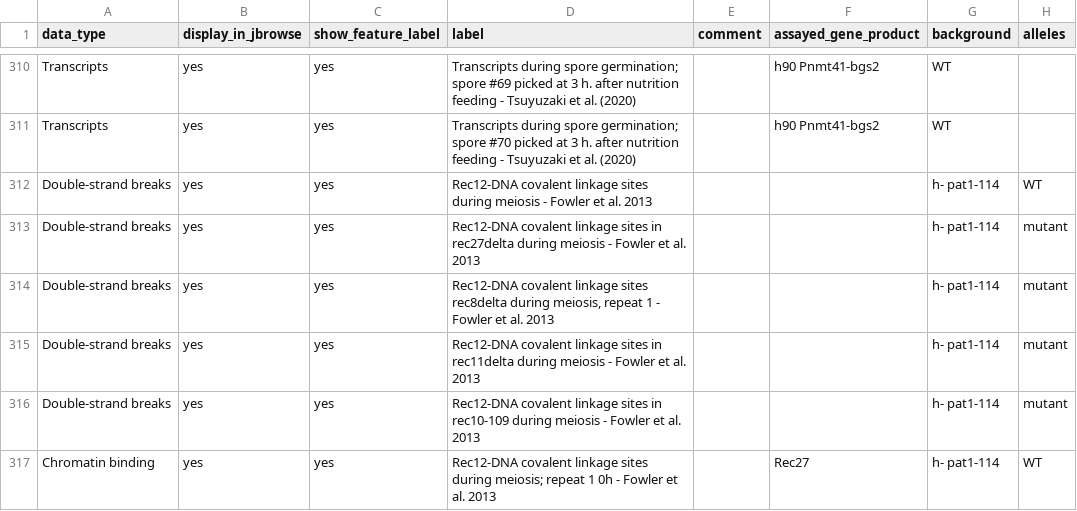
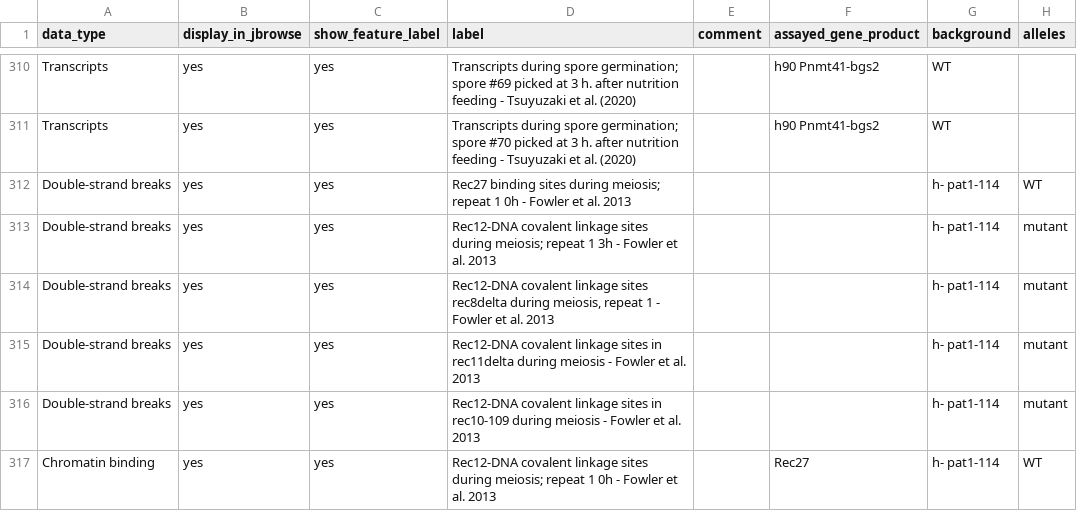
Before and after one commit to pombase/pombase-config, a CSV file: website/pombase_jbrowse_track_metadata.csv, drawn as a sheet; only a part is shown, gaps mark what is left out; the diff names each change by its address in the sheet, - before the commit and + after, or states it on an @@ line.

Commit message:
Update pombase_jbrowse_track_metadata.csv

```diff
--- a/website/pombase_jbrowse_track_metadata.csv
+++ b/website/pombase_jbrowse_track_metadata.csv
-D312 (label): Rec12-DNA covalent linkage sites during meiosis - Fowler…
+D312 (label): Rec27 binding sites during meiosis; repeat 1 0h - Fowler…
-D313 (label): …linkage sites in rec27delta during meiosis - Fowler…
+D313 (label): …linkage sites during meiosis; repeat 1 3h - Fowler…
```
